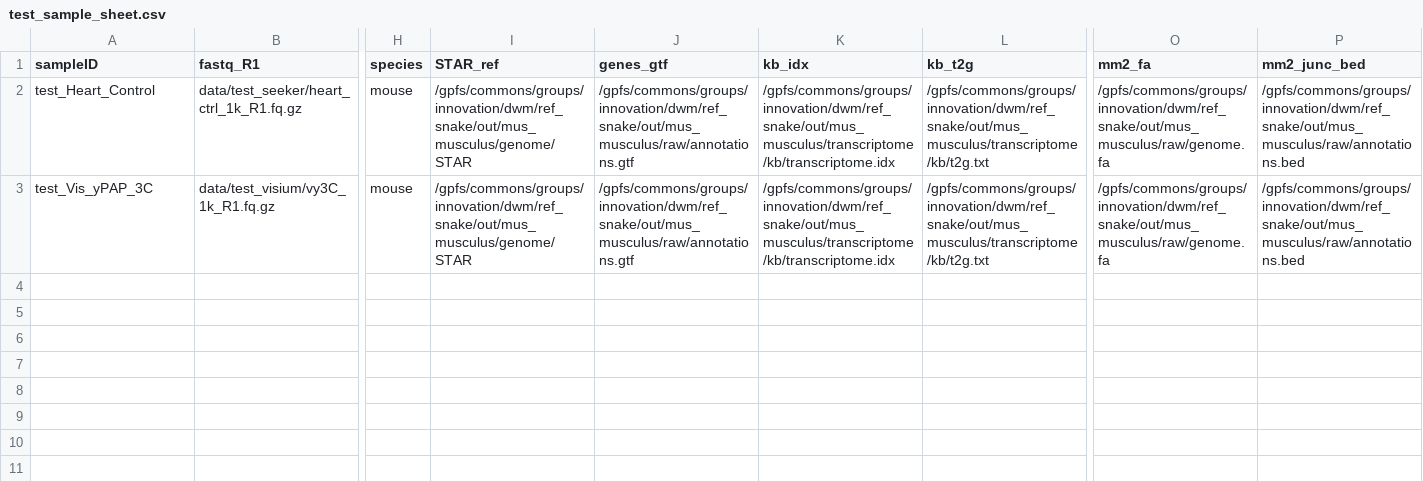
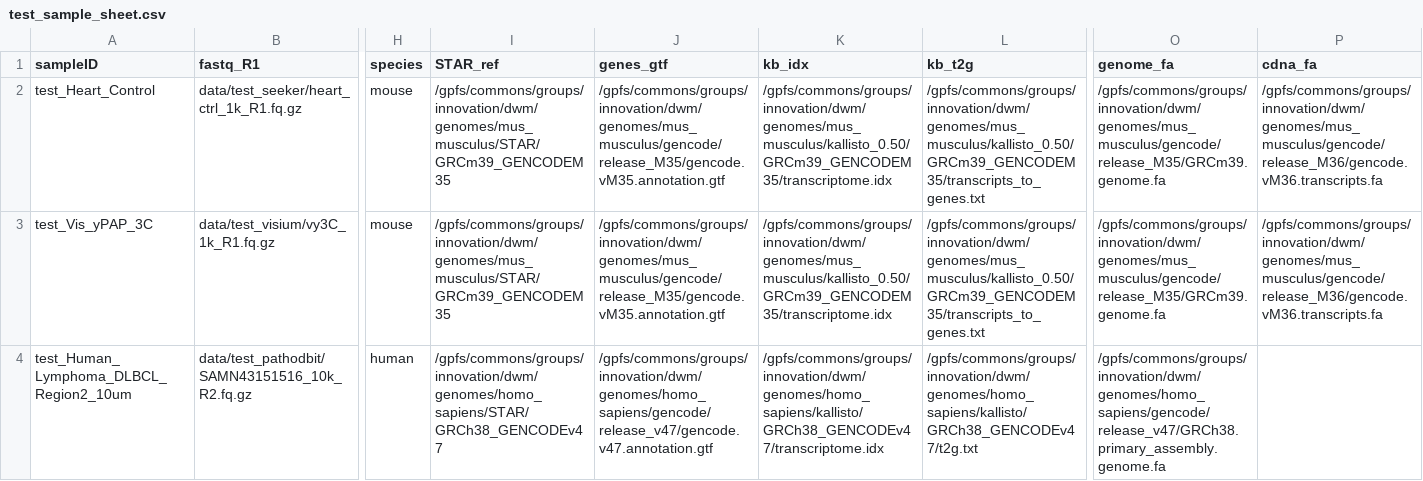
Before and after one commit to mckellardw/slide_snake, a CSV file: data/test_sample_sheet.csv, drawn as a sheet; only a part is shown, gaps mark what is left out; rows hold the shown columns only; the diff names each change by its address in the sheet, - before the commit and + after, or states it on an @@ line.

Commit message:
added patho-dbit to test datasets

```diff
--- a/data/test_sample_sheet.csv
+++ b/data/test_sample_sheet.csv
-O1: mm2_fa
+O1: genome_fa
-P1: mm2_junc_bed
+P1: cdna_fa
-I2:I3 (STAR_ref): /gpfs/commons/groups/innovation/dwm/ref_snake/out/mus_musculus/genome/STAR
+I2:I3 (STAR_ref): /gpfs/commons/groups/innovation/dwm/genomes/mus_musculus/STAR/GRCm39_GENCODEM35
-J2:J3 (genes_gtf): /gpfs/commons/groups/innovation/dwm/ref_snake/out/mus_musculus/raw/annotations.gtf
+J2:J3 (genes_gtf): /gpfs/commons/groups/innovation/dwm/genomes/mus_musculus/gencode/release_M35/gencode.vM35.annotation.gtf
-K2:K3 (kb_idx): /gpfs/commons/groups/innovation/dwm/ref_snake/out/mus_musculus/transcriptome/kb/transcriptome.idx
+K2:K3 (kb_idx): /gpfs/commons/groups/innovation/dwm/genomes/mus_musculus/kallisto_0.50/GRCm39_GENCODEM35/transcriptome.idx
-L2:L3 (kb_t2g): /gpfs/commons/groups/innovation/dwm/ref_snake/out/mus_musculus/transcriptome/kb/t2g.txt
+L2:L3 (kb_t2g): /gpfs/commons/groups/innovation/dwm/genomes/mus_musculus/kallisto_0.50/GRCm39_GENCODEM35/transcripts_to_genes.txt
-O2:O3 (genome_fa): /gpfs/commons/groups/innovation/dwm/ref_snake/out/mus_musculus/raw/genome.fa
+O2:O3 (genome_fa): /gpfs/commons/groups/innovation/dwm/genomes/mus_musculus/gencode/release_M35/GRCm39.genome.fa
-P2:P3 (cdna_fa): /gpfs/commons/groups/innovation/dwm/ref_snake/out/mus_musculus/raw/annotations.bed
+P2:P3 (cdna_fa): /gpfs/commons/groups/innovation/dwm/genomes/mus_musculus/gencode/release_M36/gencode.vM36.transcripts.fa
+row 4: test_Human_Lymphoma_DLBCL_Region2_10um | data/test_pathodbit/SAMN43151516_10k_R2.fq.gz | human | /gpfs/commons/groups/innovation/dwm/genomes/homo_sapiens/STAR/GRCh38_GENCODEv47 | /gpfs/commons/groups/innovation/dwm/genomes/homo_sapiens/gencode/release_v47/gencode.v47.annotation.gtf | /gpfs/commons/groups/innovation/dwm/genomes/homo_sapiens/kallisto/GRCh38_GENCODEv47/transcriptome.idx | /gpfs/commons/groups/innovation/dwm/genomes/homo_sapiens/kallisto/GRCh38_GENCODEv47/t2g.txt | /gpfs/commons/groups/innovation/dwm/genomes/homo_sapiens/gencode/release_v47/GRCh38.primary_assembly.genome.fa
```
Also changed, not shown: 3 other files.
